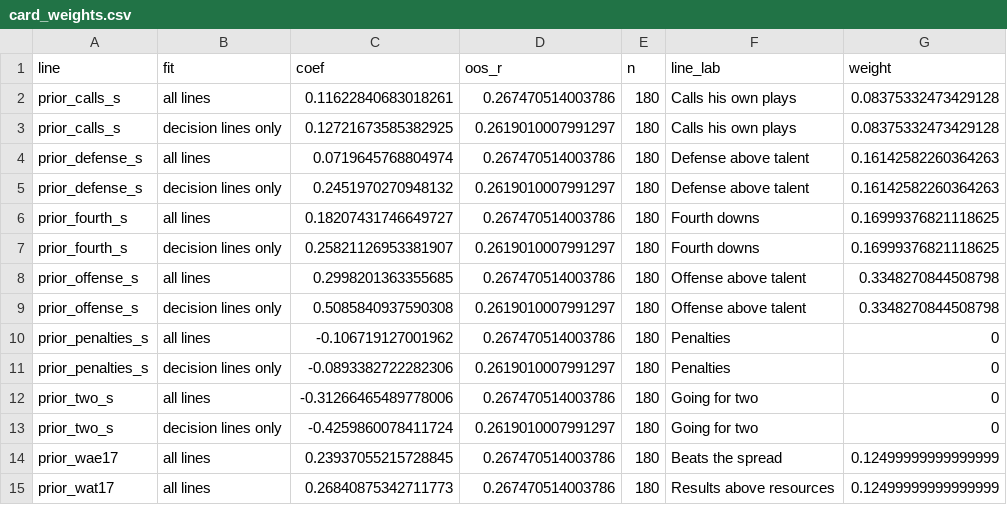
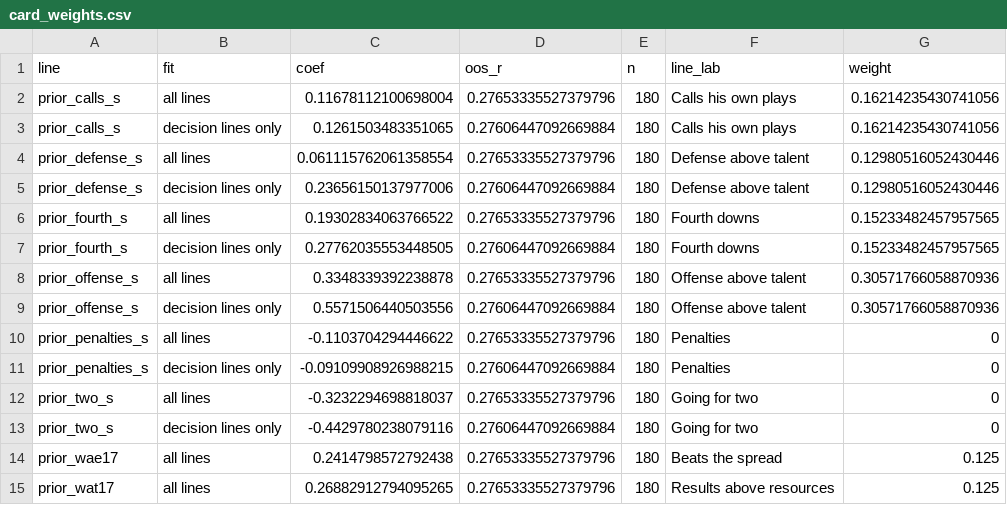
Before and after one commit to stranger9977/coaching-report-card, a CSV file: data/derived/card_weights.csv, drawn as a sheet.

```diff
--- a/data/derived/card_weights.csv
+++ b/data/derived/card_weights.csv
@@ -1,15 +1,15 @@
 line,fit,coef,oos_r,n,line_lab,weight
-prior_calls_s,all lines,0.11622840683018261,0.267470514003786,180,Calls his own plays,0.08375332473429128
-prior_calls_s,decision lines only,0.12721673585382925,0.2619010007991297,180,Calls his own plays,0.08375332473429128
-prior_defense_s,all lines,0.0719645768804974,0.267470514003786,180,Defense above talent,0.16142582260364263
-prior_defense_s,decision lines only,0.2451970270948132,0.2619010007991297,180,Defense above talent,0.16142582260364263
-prior_fourth_s,all lines,0.18207431746649727,0.267470514003786,180,Fourth downs,0.16999376821118625
-prior_fourth_s,decision lines only,0.25821126953381907,0.2619010007991297,180,Fourth downs,0.16999376821118625
-prior_offense_s,all lines,0.2998201363355685,0.267470514003786,180,Offense above talent,0.3348270844508798
-prior_offense_s,decision lines only,0.5085840937590308,0.2619010007991297,180,Offense above talent,0.3348270844508798
-prior_penalties_s,all lines,-0.106719127001962,0.267470514003786,180,Penalties,0
-prior_penalties_s,decision lines only,-0.0893382722282306,0.2619010007991297,180,Penalties,0
-prior_two_s,all lines,-0.31266465489778006,0.267470514003786,180,Going for two,0
-prior_two_s,decision lines only,-0.4259860078411724,0.2619010007991297,180,Going for two,0
-prior_wae17,all lines,0.23937055215728845,0.267470514003786,180,Beats the spread,0.12499999999999999
-prior_wat17,all lines,0.26840875342711773,0.267470514003786,180,Results above resources,0.12499999999999999
+prior_calls_s,all lines,0.11678112100698004,0.27653335527379796,180,Calls his own plays,0.16214235430741056
+prior_calls_s,decision lines only,0.1261503483351065,0.27606447092669884,180,Calls his own plays,0.16214235430741056
+prior_defense_s,all lines,0.061115762061358554,0.27653335527379796,180,Defense above talent,0.12980516052430446
+prior_defense_s,decision lines only,0.23656150137977006,0.27606447092669884,180,Defense above talent,0.12980516052430446
+prior_fourth_s,all lines,0.19302834063766522,0.27653335527379796,180,Fourth downs,0.15233482457957565
+prior_fourth_s,decision lines only,0.27762035553448505,0.27606447092669884,180,Fourth downs,0.15233482457957565
+prior_offense_s,all lines,0.3348339392238878,0.27653335527379796,180,Offense above talent,0.30571766058870936
+prior_offense_s,decision lines only,0.5571506440503556,0.27606447092669884,180,Offense above talent,0.30571766058870936
+prior_penalties_s,all lines,-0.1103704294446622,0.27653335527379796,180,Penalties,0
+prior_penalties_s,decision lines only,-0.09109908926988215,0.27606447092669884,180,Penalties,0
+prior_two_s,all lines,-0.3232294698818037,0.27653335527379796,180,Going for two,0
+prior_two_s,decision lines only,-0.4429780238079116,0.27606447092669884,180,Going for two,0
+prior_wae17,all lines,0.2414798572792438,0.27653335527379796,180,Beats the spread,0.125
+prior_wat17,all lines,0.26882912794095265,0.27653335527379796,180,Results above resources,0.125
```
Also changed, not shown: data/derived/card_lines.csv, data/derived/card_lines_seasons.csv, 10 other files.
